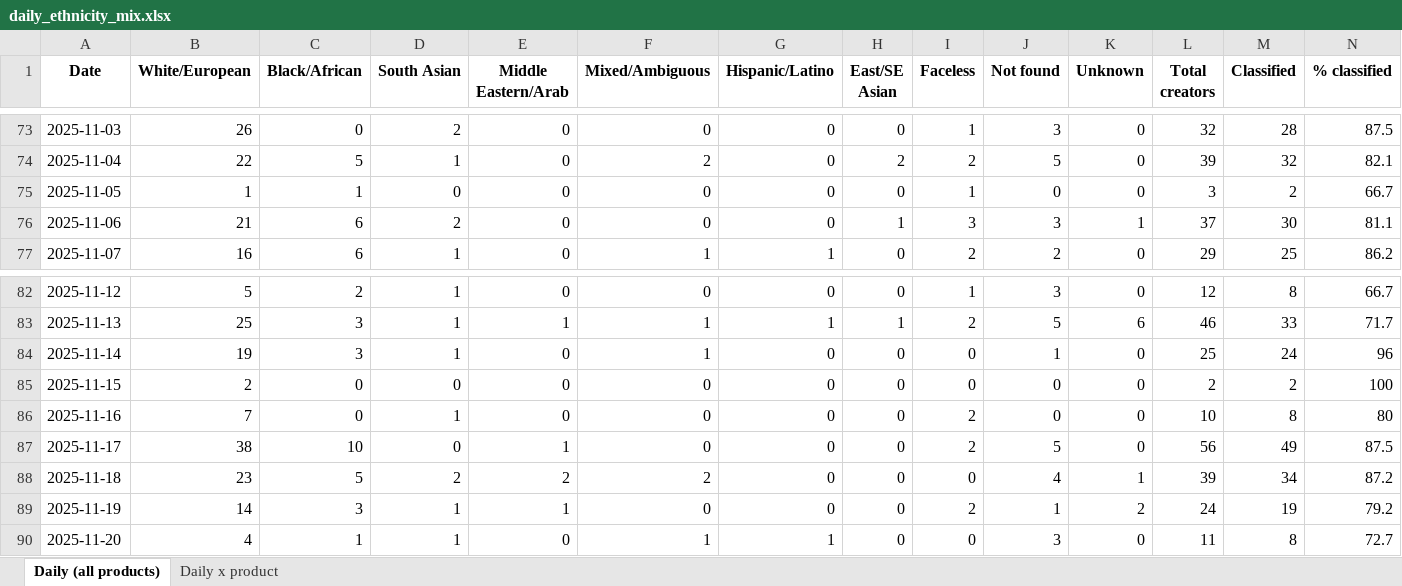
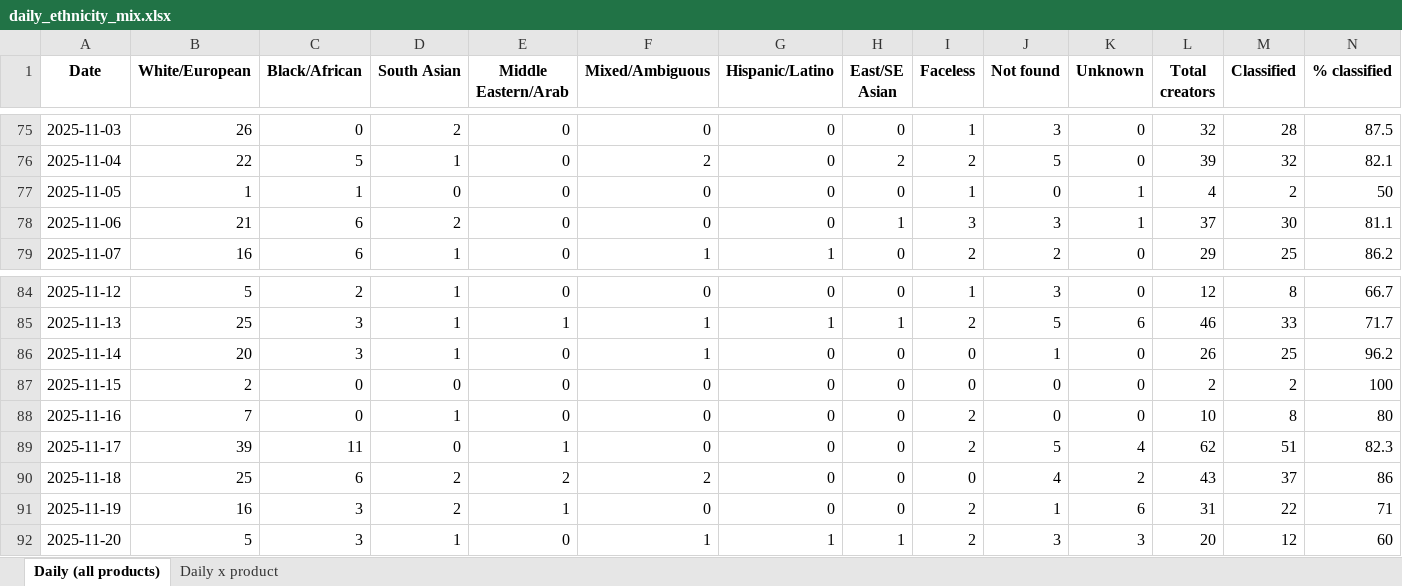
Before and after one commit to aviralgarg-commits/vahdam-sampling-dashboard, an Excel workbook: daily_ethnicity_mix.xlsx, sheet Daily (all products), drawn as a sheet; only a part is shown, gaps mark what is left out; values as stored, in another font and other column widths than the file's, no borders; addresses are those after the commit; the diff covers the shown part only; the diff names each change by its address in the sheet, - before the commit and + after, or states it on an @@ line.

```diff
--- a/daily_ethnicity_mix.xlsx (sheet Daily (all products))
+++ b/daily_ethnicity_mix.xlsx (sheet Daily (all products))
-K77 (Unknown): 0
+K77 (Unknown): 1
-L77 (Total creators): 3
+L77 (Total creators): 4
-N77 (% classified): 66.7
+N77 (% classified): 50
-B86 (White/European): 19
+B86 (White/European): 20
-L86 (Total creators): 25
+L86 (Total creators): 26
-M86 (Classified): 24
+M86 (Classified): 25
-N86 (% classified): 96
+N86 (% classified): 96.2
-B89 (White/European): 38
+B89 (White/European): 39
-C89 (Black/African): 10
+C89 (Black/African): 11
-K89 (Unknown): 0
+K89 (Unknown): 4
-L89 (Total creators): 56
+L89 (Total creators): 62
-M89 (Classified): 49
+M89 (Classified): 51
-N89 (% classified): 87.5
+N89 (% classified): 82.3
-B90 (White/European): 23
+B90 (White/European): 25
-C90 (Black/African): 5
+C90 (Black/African): 6
-K90 (Unknown): 1
+K90 (Unknown): 2
-L90 (Total creators): 39
+L90 (Total creators): 43
-M90 (Classified): 34
+M90 (Classified): 37
-N90 (% classified): 87.2
+N90 (% classified): 86
-B91 (White/European): 14
+B91 (White/European): 16
-D91 (South Asian): 1
+D91 (South Asian): 2
-K91 (Unknown): 2
+K91 (Unknown): 6
-L91 (Total creators): 24
+L91 (Total creators): 31
-M91 (Classified): 19
+M91 (Classified): 22
-N91 (% classified): 79.2
+N91 (% classified): 71
-B92 (White/European): 4
+B92 (White/European): 5
-C92 (Black/African): 1
+C92 (Black/African): 3
-H92 (East/SE Asian): 0
+H92 (East/SE Asian): 1
-I92 (Faceless): 0
+I92 (Faceless): 2
-K92 (Unknown): 0
+K92 (Unknown): 3
-L92 (Total creators): 11
+L92 (Total creators): 20
-M92 (Classified): 8
+M92 (Classified): 12
-N92 (% classified): 72.7
+N92 (% classified): 60
```
Also changed, not shown: 3 added rows and 566 edited cells elsewhere in this sheet, sheet Daily x product, creator_monthly_video_gmv.xlsx, overdue_nonposters.xlsx, 21 other files.
